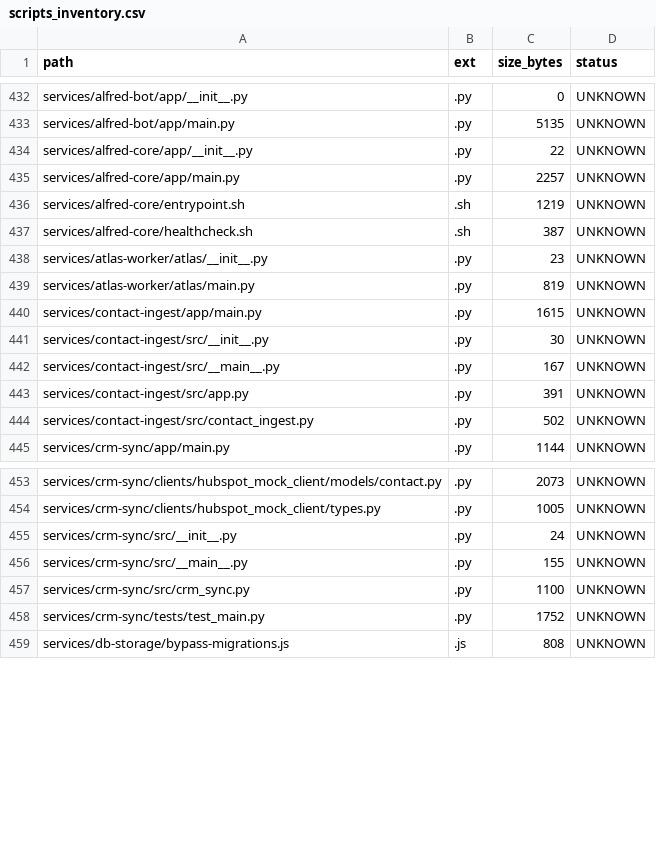
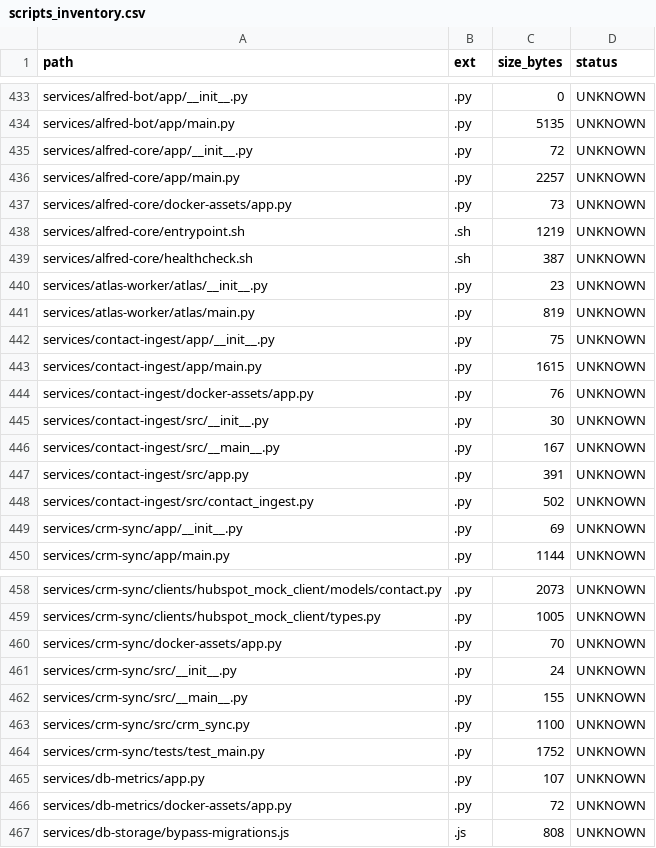
Before and after one commit to locotoki/alfred-agent-platform-v2, a CSV file: metrics/scripts_inventory.csv, drawn as a sheet; only a part is shown, gaps mark what is left out; the diff covers the shown part only.

Commit message:
chore(docker): add minimal app/clients/libs stubs for image build (#470)
* fix(db-metrics): add missing app.py and adjust Docker CMD

- Add stub app.py that exports database metrics
- Remove healthcheck wrapper from CMD (binary not available)
- Service now starts with simple python command
- Update scripts inventory

* chore(docker): add minimal app/clients/libs stubs for image build

* fix: add docstring to db-metrics app.py

* fix: add docstrings to stub files

```diff
--- a/metrics/scripts_inventory.csv
+++ b/metrics/scripts_inventory.csv
@@ -433,4 +434,5 @@ services/alfred-bot/app/__init__.py,.py,0,UNKNOWN
 services/alfred-bot/app/main.py,.py,5135,UNKNOWN
-services/alfred-core/app/__init__.py,.py,22,UNKNOWN
+services/alfred-core/app/__init__.py,.py,72,UNKNOWN
 services/alfred-core/app/main.py,.py,2257,UNKNOWN
+services/alfred-core/docker-assets/app.py,.py,73,UNKNOWN
 services/alfred-core/entrypoint.sh,.sh,1219,UNKNOWN
@@ -439,3 +441,5 @@ services/atlas-worker/atlas/__init__.py,.py,23,UNKNOWN
 services/atlas-worker/atlas/main.py,.py,819,UNKNOWN
+services/contact-ingest/app/__init__.py,.py,75,UNKNOWN
 services/contact-ingest/app/main.py,.py,1615,UNKNOWN
+services/contact-ingest/docker-assets/app.py,.py,76,UNKNOWN
 services/contact-ingest/src/__init__.py,.py,30,UNKNOWN
@@ -444,2 +448,3 @@ services/contact-ingest/src/app.py,.py,391,UNKNOWN
 services/contact-ingest/src/contact_ingest.py,.py,502,UNKNOWN
+services/crm-sync/app/__init__.py,.py,69,UNKNOWN
 services/crm-sync/app/main.py,.py,1144,UNKNOWN
@@ -454,2 +459,3 @@ services/crm-sync/clients/hubspot_mock_client/models/contact.py,.py,2073,UNKNOWN
 services/crm-sync/clients/hubspot_mock_client/types.py,.py,1005,UNKNOWN
+services/crm-sync/docker-assets/app.py,.py,70,UNKNOWN
 services/crm-sync/src/__init__.py,.py,24,UNKNOWN
@@ -458,2 +464,4 @@ services/crm-sync/src/crm_sync.py,.py,1100,UNKNOWN
 services/crm-sync/tests/test_main.py,.py,1752,UNKNOWN
+services/db-metrics/app.py,.py,107,UNKNOWN
+services/db-metrics/docker-assets/app.py,.py,72,UNKNOWN
 services/db-storage/bypass-migrations.js,.js,808,UNKNOWN
```
Also changed, not shown: 2 added rows and 1 edited cell elsewhere in this file, 23 other files.
